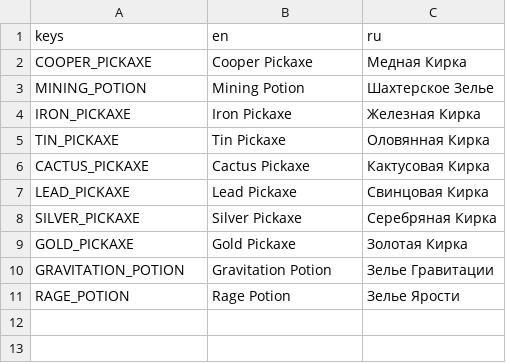
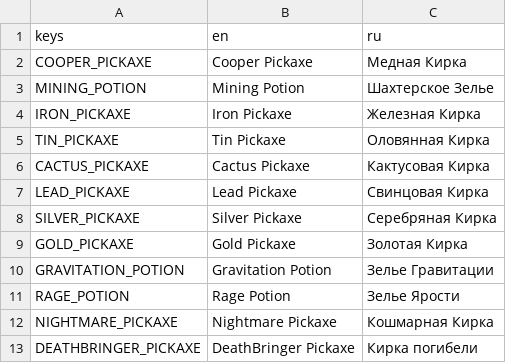
Before and after one commit to cofeek-codes/terrariaresourceclicker, a CSV file: localizations/resources/ShopItem/ShopItem.csv, drawn as a sheet; the diff names each change by its address in the sheet, - before the commit and + after, or states it on an @@ line.

Commit message:
[shop_items]: tier 3 pickaxes added

```diff
--- a/localizations/resources/ShopItem/ShopItem.csv
+++ b/localizations/resources/ShopItem/ShopItem.csv
+row 12: NIGHTMARE_PICKAXE | Nightmare Pickaxe | Кошмарная Кирка
+row 13: DEATHBRINGER_PICKAXE | DeathBringer Pickaxe | Кирка погибели
```
Also changed, not shown: 9 other files.
